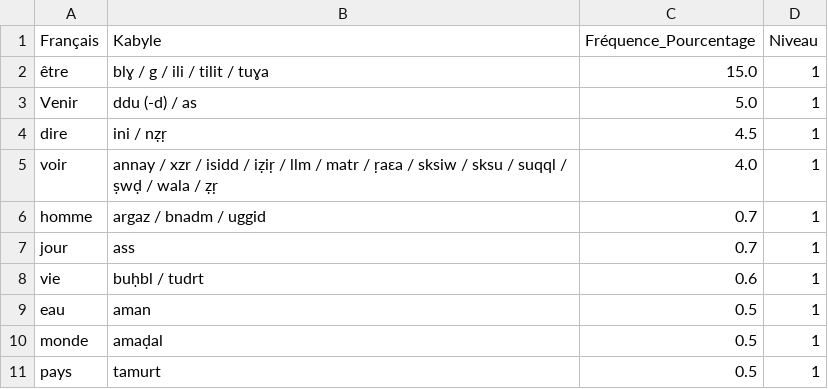
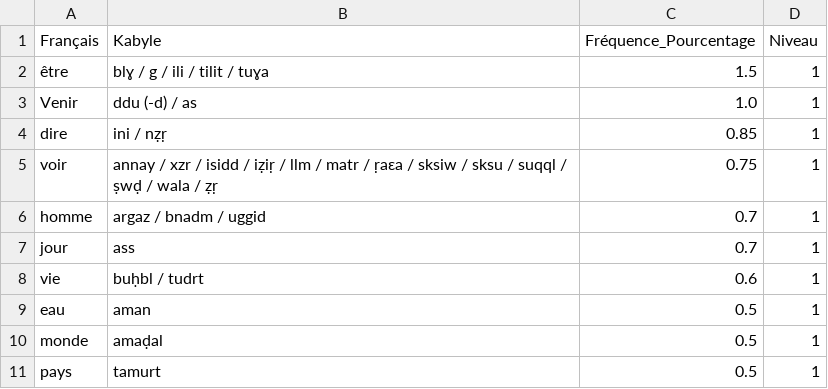
Before and after one commit to ahc20/Dialecte, a CSV file: data/data3_niveaux.csv (was data3_niveaux.csv), drawn as a sheet; only a part is shown.

```diff
--- a/data3_niveaux.csv
+++ b/data/data3_niveaux.csv
@@ -1,6 +1,6 @@
 Français;Kabyle;Fréquence_Pourcentage;Niveau
-être;blɣ / g / ili / tilit / tuɣa;15.0;1
-Venir;ddu (-d) / as;5.0;1
-dire;ini / nẓṛ;4.5;1
-voir;annay / xzr / isidd / iẓiṛ / llm / matr / ṛaɛa / sksiw / sksu / suqql / ṣwḍ / wala / ẓṛ;4.0;1
+être;blɣ / g / ili / tilit / tuɣa;1.5;1
+Venir;ddu (-d) / as;1.0;1
+dire;ini / nẓṛ;0.85;1
+voir;annay / xzr / isidd / iẓiṛ / llm / matr / ṛaɛa / sksiw / sksu / suqql / ṣwḍ / wala / ẓṛ;0.75;1
 homme;argaz / bnadm / uggid;0.7;1
```
Also changed, not shown: 31 other files.
